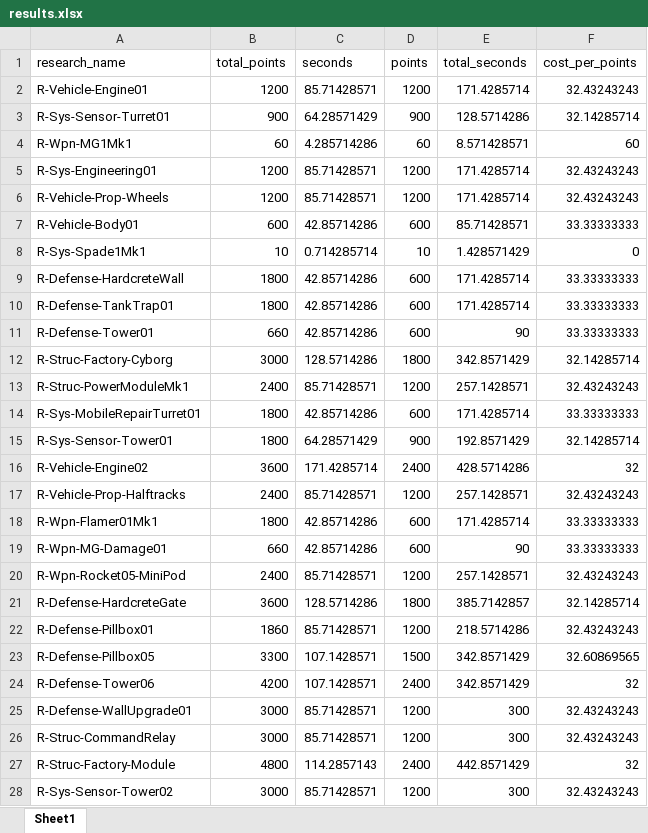
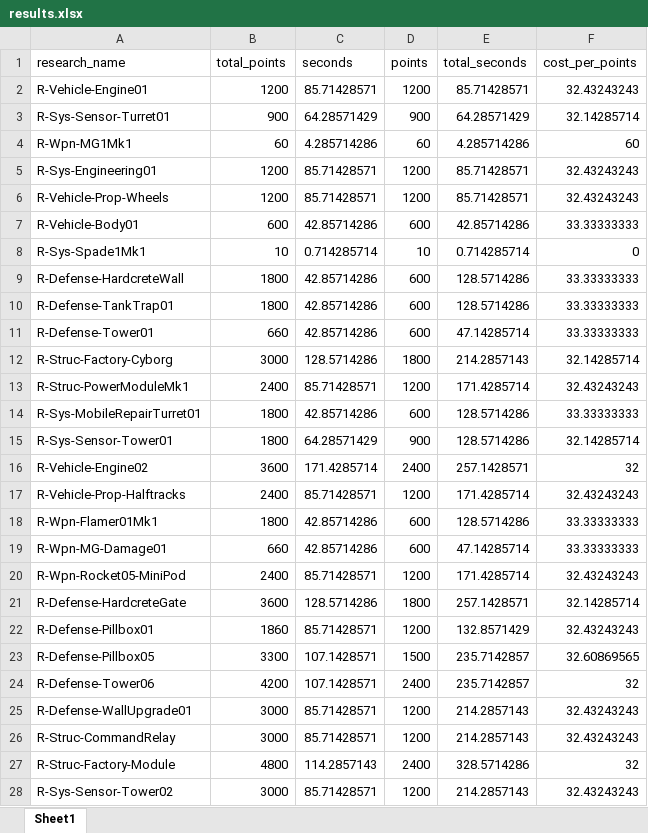
Before and after one commit to jbreija/Warzone2100EB, an Excel workbook: stats editor/tech_tree_test/results.xlsx, sheet Sheet1, drawn as a sheet; only a part is shown; values as stored, in another font and other column widths than the file's, no borders; the diff covers the shown part only; the diff names each change by its address in the sheet, - before the commit and + after, or states it on an @@ line.

```diff
--- a/stats editor/tech_tree_test/results.xlsx (sheet Sheet1)
+++ b/stats editor/tech_tree_test/results.xlsx (sheet Sheet1)
-E2 (total_seconds): 171.4285714
+E2 (total_seconds): 85.71428571
-E3 (total_seconds): 128.5714286
+E3 (total_seconds): 64.28571429
-E4 (total_seconds): 8.571428571
+E4 (total_seconds): 4.285714286
-E5:E6 (total_seconds): 171.4285714
+E5:E6 (total_seconds): 85.71428571
-E7 (total_seconds): 85.71428571
+E7 (total_seconds): 42.85714286
-E8 (total_seconds): 1.428571429
+E8 (total_seconds): 0.714285714
-E9:E10 (total_seconds): 171.4285714
+E9:E10 (total_seconds): 128.5714286
-E11 (total_seconds): 90
+E11 (total_seconds): 47.14285714
-E12 (total_seconds): 342.8571429
+E12 (total_seconds): 214.2857143
-E13 (total_seconds): 257.1428571
+E13 (total_seconds): 171.4285714
-E14 (total_seconds): 171.4285714
+E14 (total_seconds): 128.5714286
-E15 (total_seconds): 192.8571429
+E15 (total_seconds): 128.5714286
-E16 (total_seconds): 428.5714286
+E16 (total_seconds): 257.1428571
-E17 (total_seconds): 257.1428571
+E17 (total_seconds): 171.4285714
-E18 (total_seconds): 171.4285714
+E18 (total_seconds): 128.5714286
-E19 (total_seconds): 90
+E19 (total_seconds): 47.14285714
-E20 (total_seconds): 257.1428571
+E20 (total_seconds): 171.4285714
-E21 (total_seconds): 385.7142857
+E21 (total_seconds): 257.1428571
-E22 (total_seconds): 218.5714286
+E22 (total_seconds): 132.8571429
-E23:E24 (total_seconds): 342.8571429
+E23:E24 (total_seconds): 235.7142857
-E25:E26 (total_seconds): 300
+E25:E26 (total_seconds): 214.2857143
-E27 (total_seconds): 442.8571429
+E27 (total_seconds): 328.5714286
-E28 (total_seconds): 300
+E28 (total_seconds): 214.2857143
```
Also changed, not shown: 323 edited cells elsewhere in this sheet, 2 other files.
